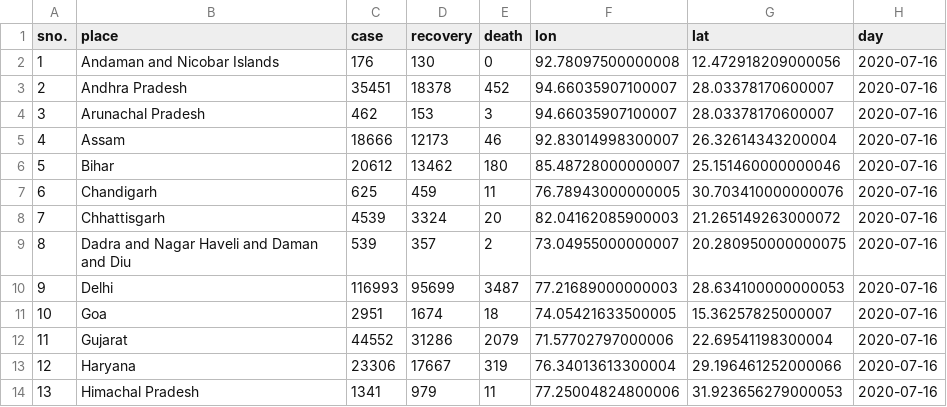
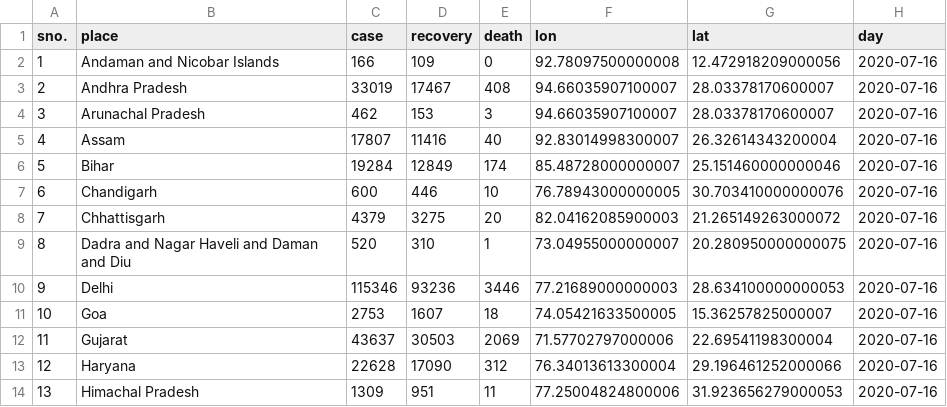
Before and after one commit to armsp/covid19.in, a CSV file: datasets/clean_daily_statewise_distribution/2020-07-16.csv, drawn as a sheet; only a part is shown; the diff covers the shown part only.

```diff
--- a/datasets/clean_daily_statewise_distribution/2020-07-16.csv
+++ b/datasets/clean_daily_statewise_distribution/2020-07-16.csv
@@ -1,14 +1,14 @@
 sno.,place,case,recovery,death,lon,lat,day
-1,Andaman and Nicobar Islands,176,130,0,92.78097500000008,12.472918209000056,2020-07-16
-2,Andhra Pradesh,35451,18378,452,94.66035907100007,28.03378170600007,2020-07-16
+1,Andaman and Nicobar Islands,166,109,0,92.78097500000008,12.472918209000056,2020-07-16
+2,Andhra Pradesh,33019,17467,408,94.66035907100007,28.03378170600007,2020-07-16
 3,Arunachal Pradesh,462,153,3,94.66035907100007,28.03378170600007,2020-07-16
-4,Assam,18666,12173,46,92.83014998300007,26.32614343200004,2020-07-16
-5,Bihar,20612,13462,180,85.48728000000007,25.151460000000046,2020-07-16
-6,Chandigarh,625,459,11,76.78943000000005,30.703410000000076,2020-07-16
-7,Chhattisgarh,4539,3324,20,82.04162085900003,21.265149263000072,2020-07-16
-8,Dadra and Nagar Haveli and Daman and Diu,539,357,2,73.04955000000007,20.280950000000075,2020-07-16
-9,Delhi,116993,95699,3487,77.21689000000003,28.634100000000053,2020-07-16
-10,Goa,2951,1674,18,74.05421633500005,15.36257825000007,2020-07-16
-11,Gujarat,44552,31286,2079,71.57702797000006,22.69541198300004,2020-07-16
-12,Haryana,23306,17667,319,76.34013613300004,29.196461252000066,2020-07-16
-13,Himachal Pradesh,1341,979,11,77.25004824800006,31.923656279000053,2020-07-16
+4,Assam,17807,11416,40,92.83014998300007,26.32614343200004,2020-07-16
+5,Bihar,19284,12849,174,85.48728000000007,25.151460000000046,2020-07-16
+6,Chandigarh,600,446,10,76.78943000000005,30.703410000000076,2020-07-16
+7,Chhattisgarh,4379,3275,20,82.04162085900003,21.265149263000072,2020-07-16
+8,Dadra and Nagar Haveli and Daman and Diu,520,310,1,73.04955000000007,20.280950000000075,2020-07-16
+9,Delhi,115346,93236,3446,77.21689000000003,28.634100000000053,2020-07-16
+10,Goa,2753,1607,18,74.05421633500005,15.36257825000007,2020-07-16
+11,Gujarat,43637,30503,2069,71.57702797000006,22.69541198300004,2020-07-16
+12,Haryana,22628,17090,312,76.34013613300004,29.196461252000066,2020-07-16
+13,Himachal Pradesh,1309,951,11,77.25004824800006,31.923656279000053,2020-07-16
```
Also changed, not shown: 55 edited cells elsewhere in this file, 3 other files.
